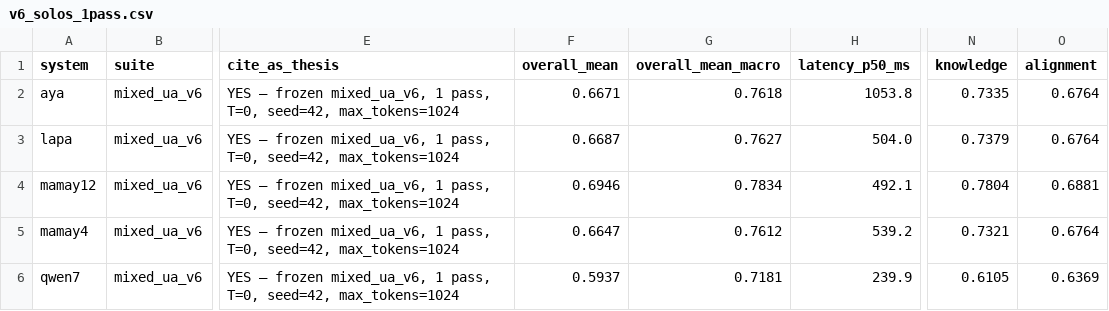
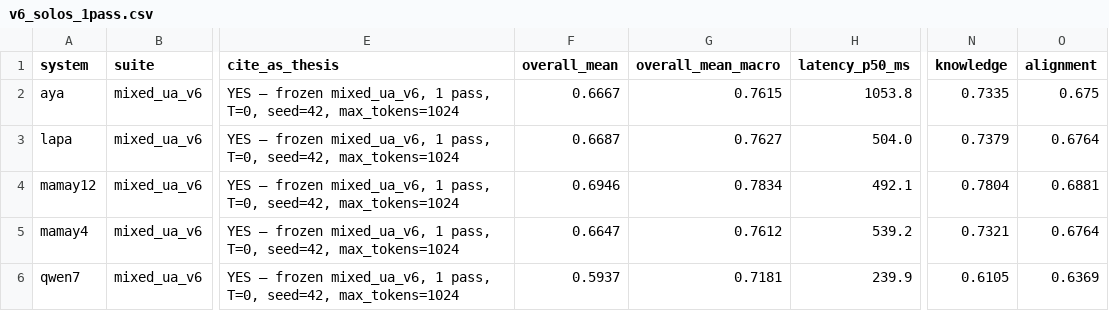
Before and after one commit to MariaOnyshchuk/ua-llm-router, a CSV file: results/tables/v6_solos_1pass.csv, drawn as a sheet; only a part is shown, gaps mark what is left out; the diff names each change by its address in the sheet, - before the commit and + after, or states it on an @@ line.

```diff
--- a/results/tables/v6_solos_1pass.csv
+++ b/results/tables/v6_solos_1pass.csv
-F2 (overall_mean): 0.6671
+F2 (overall_mean): 0.6667
-G2 (overall_mean_macro): 0.7618
+G2 (overall_mean_macro): 0.7615
-O2 (alignment): 0.6764
+O2 (alignment): 0.675
```
Also changed, not shown: results/tables/v6_preview_from_screen.csv, results/tables/v6_preview_model_bucket.csv, 11 other files.
